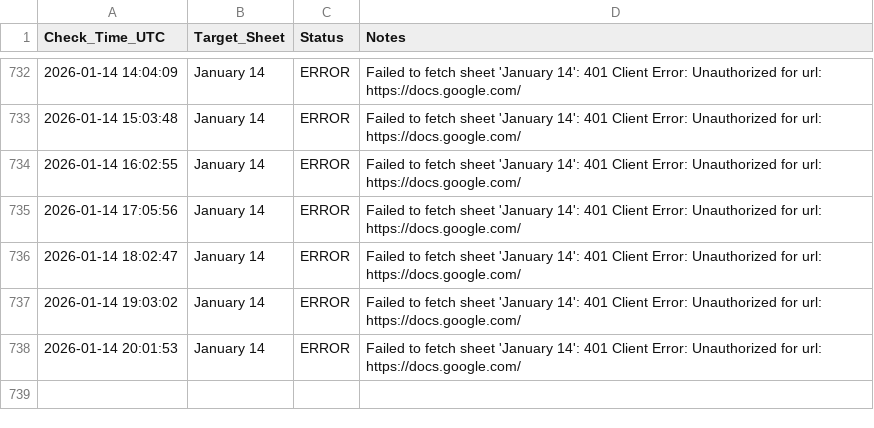
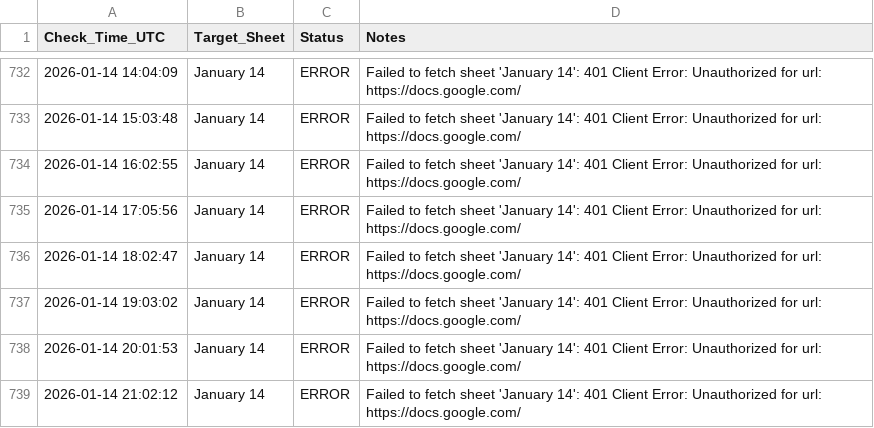
Before and after one commit to Yashwanth9394/sheet-notifier, a CSV file: monitoring_log.csv, drawn as a sheet; only a part is shown, gaps mark what is left out.

Commit message:
📈 Update sheet availability log

```diff
--- a/monitoring_log.csv
+++ b/monitoring_log.csv
@@ -738 +738,2 @@ Check_Time_UTC,Target_Sheet,Status,Notes
 2026-01-14 20:01:53,January 14,ERROR,Failed to fetch sheet 'January 14': 401 Client Error: Unauthorized for url: https://docs.google.com/
+2026-01-14 21:02:12,January 14,ERROR,Failed to fetch sheet 'January 14': 401 Client Error: Unauthorized for url: https://docs.google.com/
```
